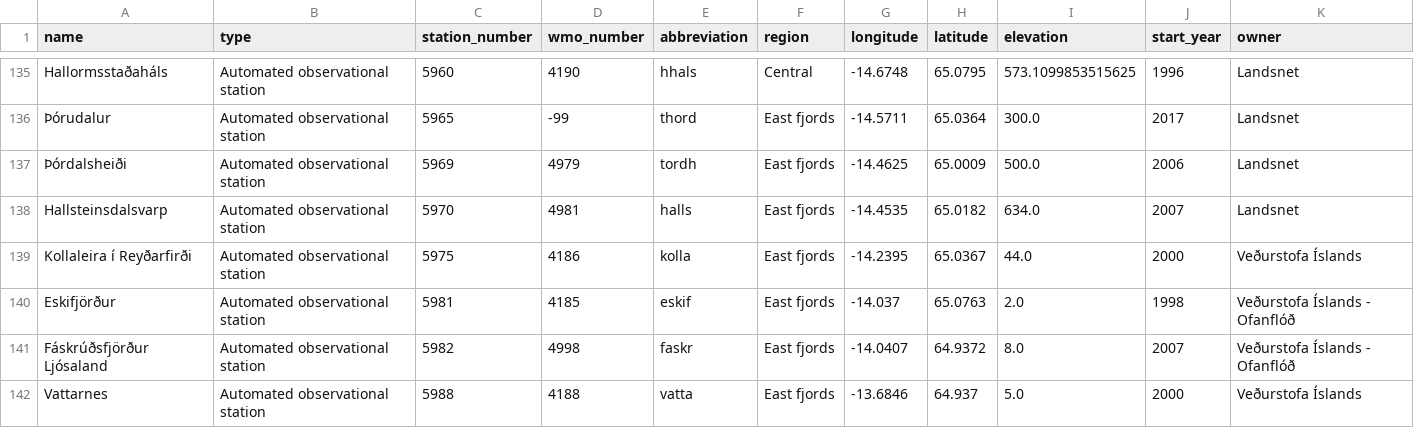
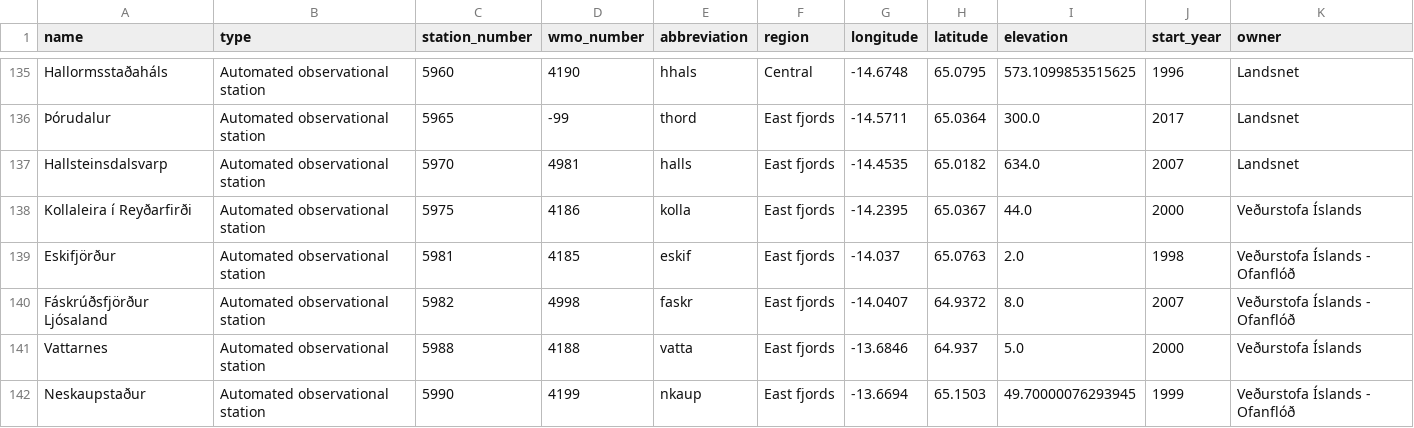
Before and after one commit to flother/weather_stations_iceland, a CSV file: stations.csv, drawn as a sheet; only a part is shown, gaps mark what is left out; the shorter side is filled out with more unchanged rows; the diff names each change by its address in the sheet, - before the commit and + after, or states it on an @@ line.

Commit message:
Update weather stations data
1 station removed

  name: Þórdalsheiði
  type: Automated observational station
  station_number: 5969
  wmo_number: 4979
  abbreviation: tordh
  region: East fjords
  longitude: -14.4625
  latitude: 65.0009
  elevation: 500.0
  start_year: 2006
  owner: Landsnet

```diff
--- a/stations.csv
+++ b/stations.csv
-row 137: Þórdalsheiði | Automated observational station | 5969 | 4979 | tordh | East fjords | -14.4625 | 65.0009 | 500.0 | 2006 | Landsnet
```
Also changed, not shown: 1 other file.
